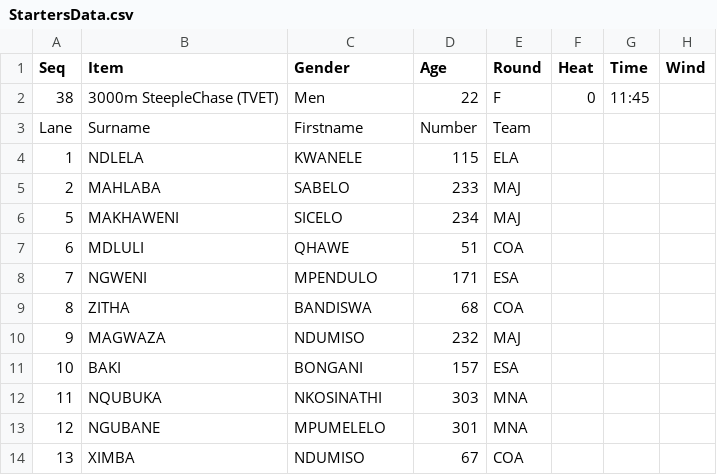
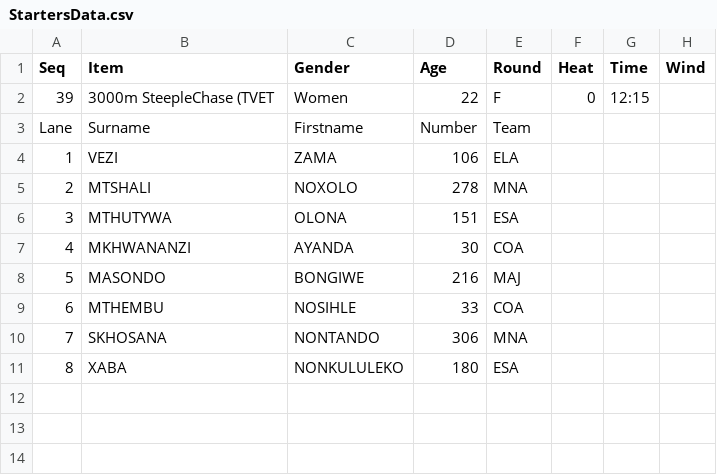
Before and after one commit to stretchinnovation/SCMAthleticStarters, a CSV file: PICKUP/StartersData.csv, drawn as a sheet.

Commit message:
Update StartersData.csv

```diff
--- a/PICKUP/StartersData.csv
+++ b/PICKUP/StartersData.csv
@@ -1,14 +1,11 @@
 Seq,Item,Gender,Age,Round,Heat,Time,Wind
-38,3000m SteepleChase (TVET),Men,22,F,0,11:45,
+39,3000m SteepleChase (TVET,Women,22,F,0,12:15,
 Lane,Surname,Firstname,Number,Team
-1,NDLELA,KWANELE,115,ELA
-2,MAHLABA,SABELO,233,MAJ
-5,MAKHAWENI,SICELO,234,MAJ
-6,MDLULI,QHAWE,51,COA
-7,NGWENI,MPENDULO,171,ESA
-8,ZITHA,BANDISWA,68,COA
-9,MAGWAZA,NDUMISO,232,MAJ
-10,BAKI,BONGANI,157,ESA
-11,NQUBUKA,NKOSINATHI,303,MNA
-12,NGUBANE,MPUMELELO,301,MNA
-13,XIMBA,NDUMISO,67,COA
+1,VEZI,ZAMA,106,ELA
+2,MTSHALI,NOXOLO,278,MNA
+3,MTHUTYWA,OLONA,151,ESA
+4,MKHWANANZI,AYANDA,30,COA
+5,MASONDO,BONGIWE,216,MAJ
+6,MTHEMBU,NOSIHLE,33,COA
+7,SKHOSANA,NONTANDO,306,MNA
+8,XABA,NONKULULEKO,180,ESA
```
